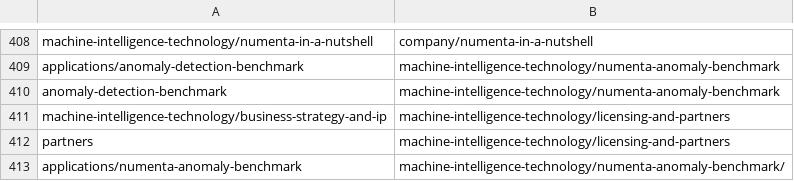
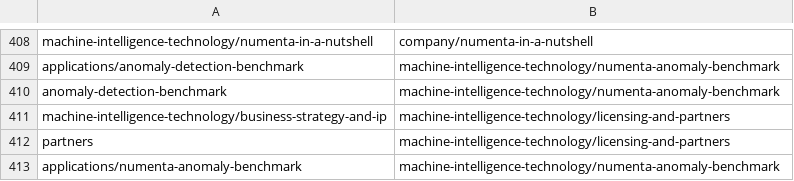
Before and after one commit to rhyolight/numenta-web, a CSV file: ci/numenta.com/url_redirect.csv, drawn as a sheet; only a part is shown, gaps mark what is left out.

```diff
--- a/ci/numenta.com/url_redirect.csv
+++ b/ci/numenta.com/url_redirect.csv
@@ -412,2 +412,2 @@ machine-intelligence-technology/business-strategy-and-ip,machine-intelligence-te
 partners,machine-intelligence-technology/licensing-and-partners
-applications/numenta-anomaly-benchmark,machine-intelligence-technology/numenta-anomaly-benchmark/
+applications/numenta-anomaly-benchmark,machine-intelligence-technology/numenta-anomaly-benchmark
```
Also changed, not shown: 7 other files.
